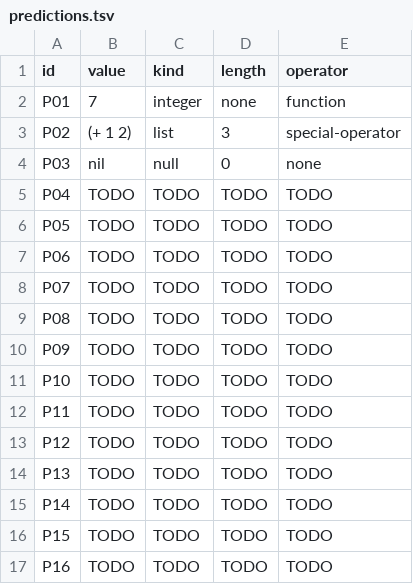
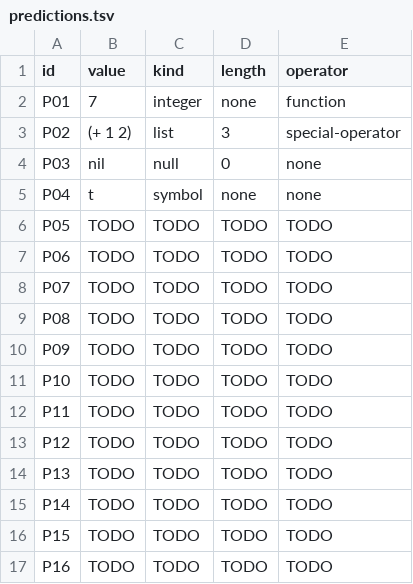
Before and after one commit to TheJuanderer/cmsc-124-ps3-starter, a TSV file: predictions.tsv, drawn as a sheet.

Commit message:
docs: added prediction for P04

```diff
--- a/predictions.tsv
+++ b/predictions.tsv
@@ -4,3 +4,3 @@ P02	(+ 1 2)	list	3	special-operator
 P03	nil	null	0	none
-P04	TODO	TODO	TODO	TODO
+P04	t	symbol	none	none
 P05	TODO	TODO	TODO	TODO
```
Also changed, not shown: 1 other file.
